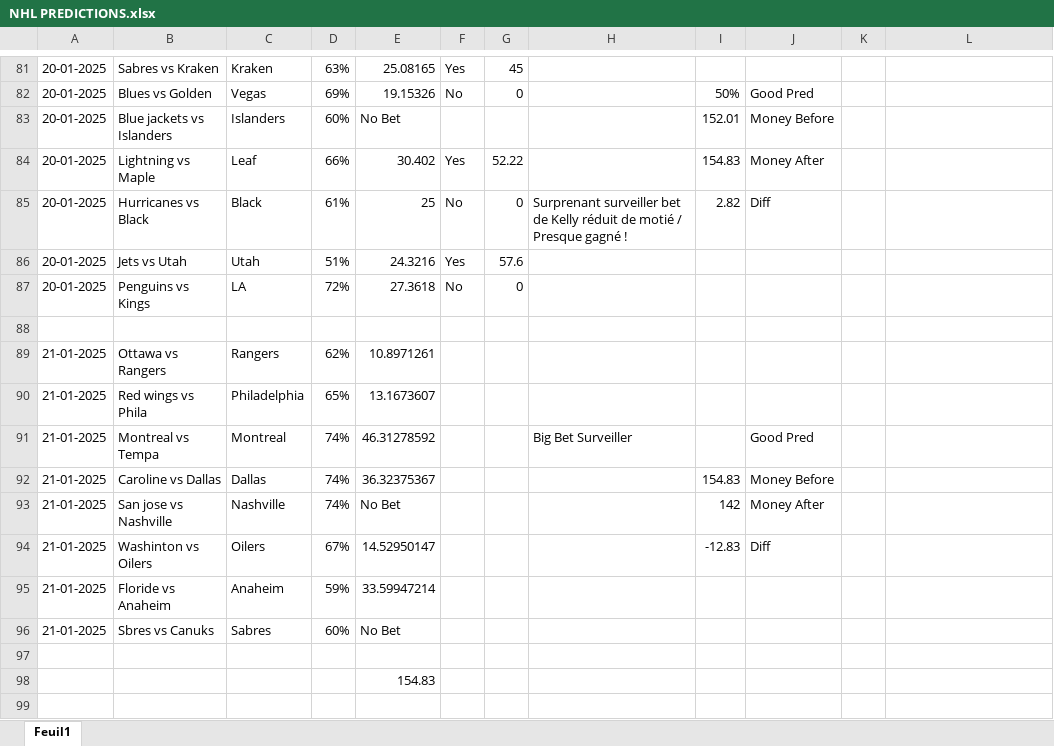
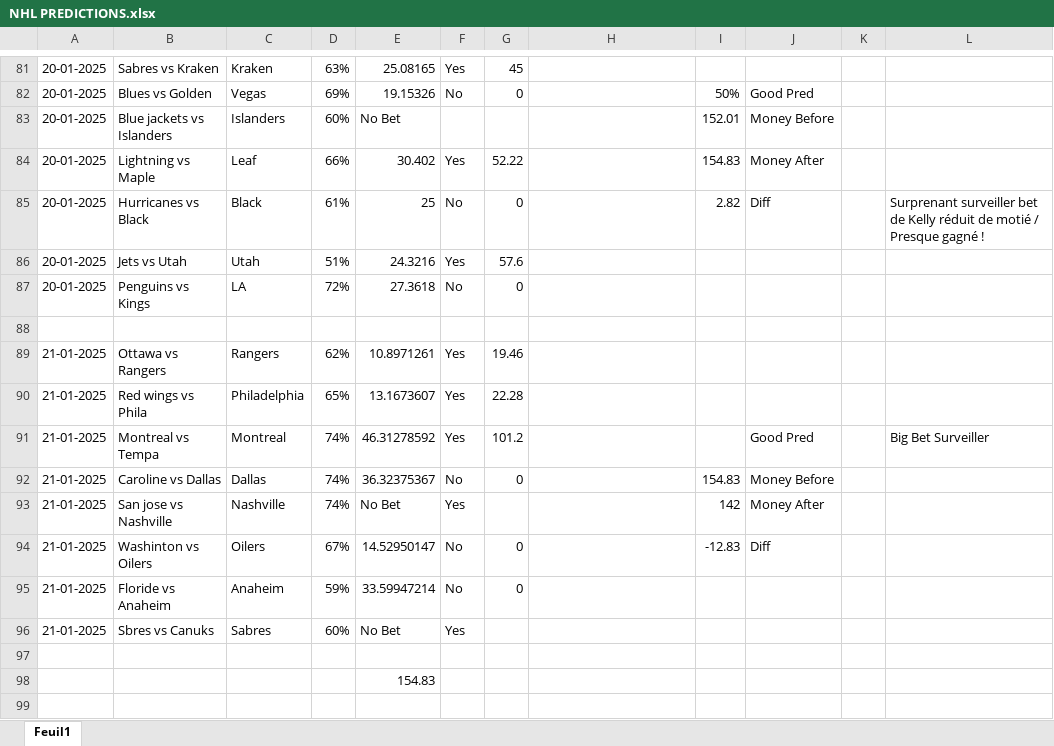
Before and after one commit to nic01as1/NHLPredictor, an Excel workbook: NHL PREDICTIONS.xlsx, sheet Feuil1, drawn as a sheet; only a part is shown, gaps mark what is left out; values as stored, in another font and other column widths than the file's, no borders; the diff covers the shown part only; the diff names each change by its address in the sheet, - before the commit and + after, or states it on an @@ line.

```diff
--- a/NHL PREDICTIONS.xlsx (sheet Feuil1)
+++ b/NHL PREDICTIONS.xlsx (sheet Feuil1)
-H85: Surprenant surveiller bet de Kelly réduit de motié / Presque gagné !
+H85: (empty)
-L85: (empty)
+L85: Surprenant surveiller bet de Kelly réduit de motié / Presque gagné !
-F89:F91: (empty)
+F89:F91: Yes
-G89: (empty)
+G89: 19.46
-G90: (empty)
+G90: 22.28
-G91: (empty)
+G91: 101.2
-H91: Big Bet Surveiller
+H91: (empty)
-L91: (empty)
+L91: Big Bet Surveiller
-F92: (empty)
+F92: No
-G92: (empty)
+G92: 0
-F93: (empty)
+F93: Yes
-F94:F95: (empty)
+F94:F95: No
-G94:G95: (empty)
+G94:G95: 0
-F96: (empty)
+F96: Yes
```
Also changed, not shown: 20 added rows and 17 edited cells elsewhere in this sheet.
